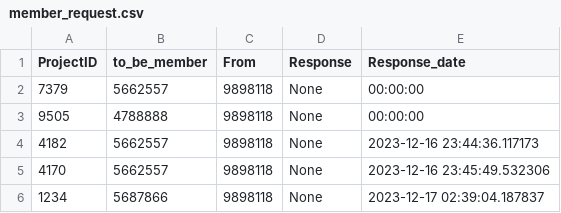
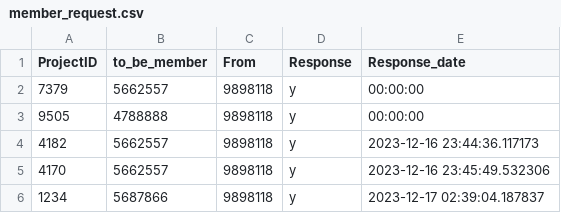
Before and after one commit to SwischyaSunthonphusit/final_project, a CSV file: member_request.csv, drawn as a sheet.

```diff
--- a/member_request.csv
+++ b/member_request.csv
@@ -1,6 +1,6 @@
 ProjectID,to_be_member,From,Response,Response_date
-7379,5662557,9898118,None,00:00:00
-9505,4788888,9898118,None,00:00:00
-4182,5662557,9898118,None,2023-12-16 23:44:36.117173
-4170,5662557,9898118,None,2023-12-16 23:45:49.532306
-1234,5687866,9898118,None,2023-12-17 02:39:04.187837
+7379,5662557,9898118,y,00:00:00
+9505,4788888,9898118,y,00:00:00
+4182,5662557,9898118,y,2023-12-16 23:44:36.117173
+4170,5662557,9898118,y,2023-12-16 23:45:49.532306
+1234,5687866,9898118,y,2023-12-17 02:39:04.187837
```
Also changed, not shown: login.csv, persons.csv, 4 other files.
